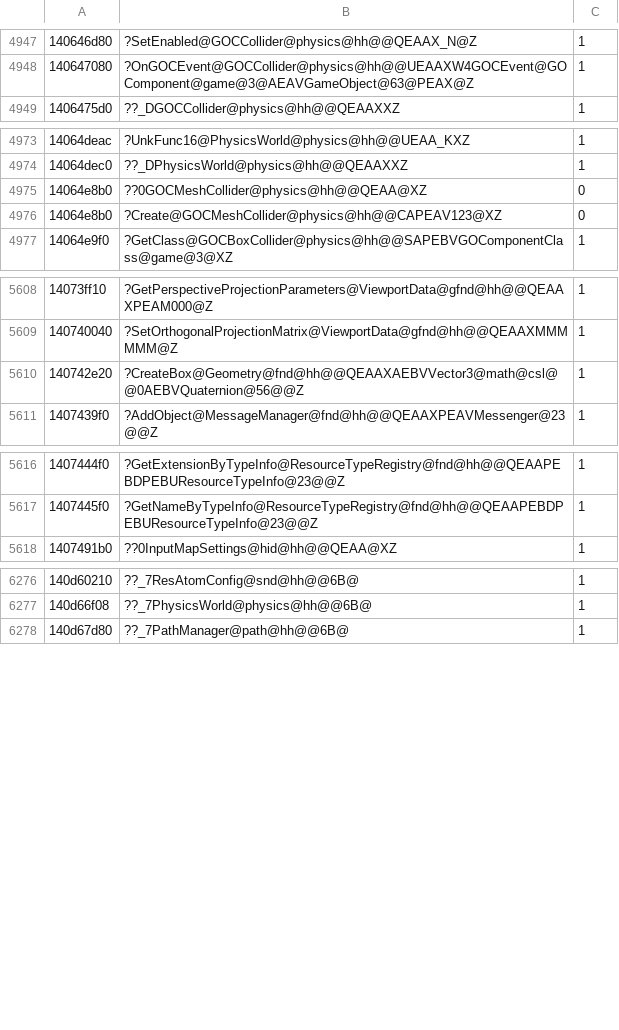
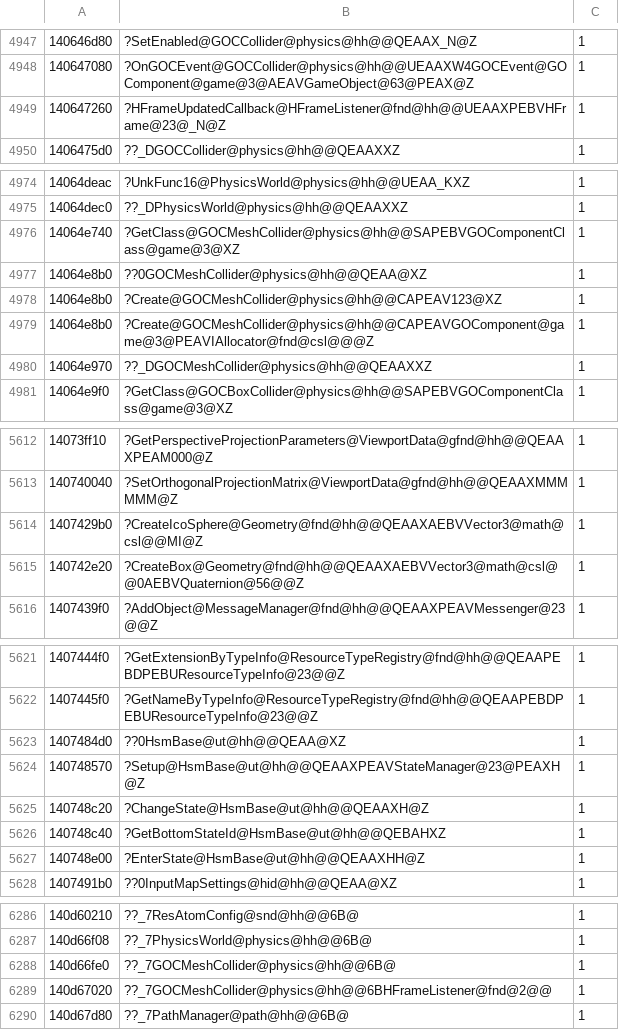
Before and after one commit to angryzor/wars-sdk, a CSV file: addresses.csv, drawn as a sheet; only a part is shown, gaps mark what is left out; the diff covers the shown part only.

Commit message:
FSM fixes, Normalize ObjectWorld, GOCMeshCollider

```diff
--- a/addresses.csv
+++ b/addresses.csv
@@ -4948,2 +4948,3 @@
 140647080,?OnGOCEvent@GOCCollider@physics@hh@@UEAAXW4GOCEvent@GOComponent@game@3@AEAVGameObject@63@PEAX@Z,1
+140647260,?HFrameUpdatedCallback@HFrameListener@fnd@hh@@UEAAXPEBVHFrame@23@_N@Z,1
 1406475d0,??_DGOCCollider@physics@hh@@QEAAXXZ,1
@@ -4974,4 +4975,7 @@
 14064dec0,??_DPhysicsWorld@physics@hh@@QEAAXXZ,1
-14064e8b0,??0GOCMeshCollider@physics@hh@@QEAA@XZ,0
-14064e8b0,?Create@GOCMeshCollider@physics@hh@@CAPEAV123@XZ,0
+14064e740,?GetClass@GOCMeshCollider@physics@hh@@SAPEBVGOComponentClass@game@3@XZ,1
+14064e8b0,??0GOCMeshCollider@physics@hh@@QEAA@XZ,1
+14064e8b0,?Create@GOCMeshCollider@physics@hh@@CAPEAV123@XZ,1
+14064e8b0,?Create@GOCMeshCollider@physics@hh@@CAPEAVGOComponent@game@3@PEAVIAllocator@fnd@csl@@@Z,1
+14064e970,??_DGOCMeshCollider@physics@hh@@QEAAXXZ,1
 14064e9f0,?GetClass@GOCBoxCollider@physics@hh@@SAPEBVGOComponentClass@game@3@XZ,1
@@ -5609,2 +5613,3 @@
 140740040,?SetOrthogonalProjectionMatrix@ViewportData@gfnd@hh@@QEAAXMMMMMM@Z,1
+1407429b0,?CreateIcoSphere@Geometry@fnd@hh@@QEAAXAEBVVector3@math@csl@@MI@Z,1
 140742e20,?CreateBox@Geometry@fnd@hh@@QEAAXAEBVVector3@math@csl@@0AEBVQuaternion@56@@Z,1
@@ -5617,2 +5622,7 @@
 1407445f0,?GetNameByTypeInfo@ResourceTypeRegistry@fnd@hh@@QEAAPEBDPEBUResourceTypeInfo@23@@Z,1
+1407484d0,??0HsmBase@ut@hh@@QEAA@XZ,1
+140748570,?Setup@HsmBase@ut@hh@@QEAAXPEAVStateManager@23@PEAXH@Z,1
+140748c20,?ChangeState@HsmBase@ut@hh@@QEAAXH@Z,1
+140748c40,?GetBottomStateId@HsmBase@ut@hh@@QEBAHXZ,1
+140748e00,?EnterState@HsmBase@ut@hh@@QEAAXHH@Z,1
 1407491b0,??0InputMapSettings@hid@hh@@QEAA@XZ,1
@@ -6277,2 +6287,4 @@
 140d66f08,??_7PhysicsWorld@physics@hh@@6B@,1
+140d66fe0,??_7GOCMeshCollider@physics@hh@@6B@,1
+140d67020,??_7GOCMeshCollider@physics@hh@@6BHFrameListener@fnd@2@@,1
 140d67d80,??_7PathManager@path@hh@@6B@,1
```
Also changed, not shown: 2 added rows elsewhere in this file, 11 other files.
